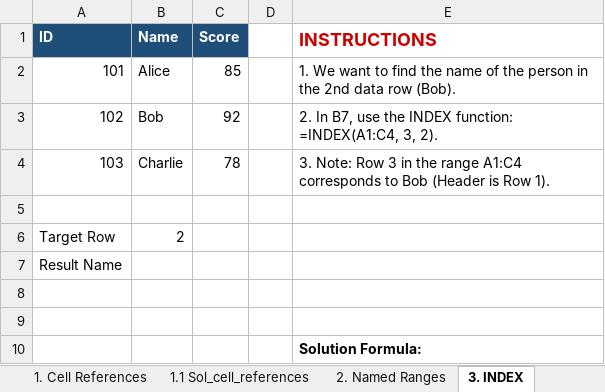
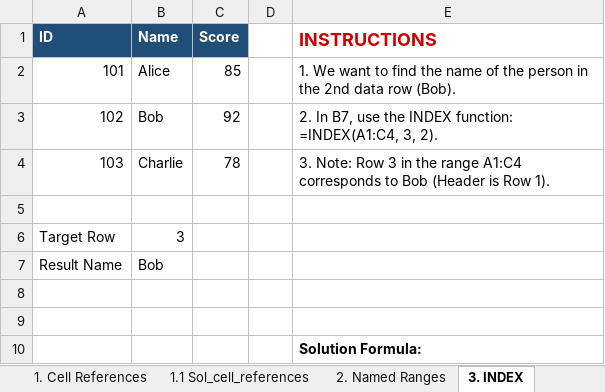
Before and after one commit to Gitjatin1/Student_Repo, an Excel workbook: wk3/more_formulas_Excel_Tutorial.xlsx, sheet 3. INDEX, drawn as a sheet; values as stored, in another font and other column widths than the file's, no borders; charts and pictures not drawn; the diff names each change by its address in the sheet, - before the commit and + after, or states it on an @@ line.

```diff
--- a/wk3/more_formulas_Excel_Tutorial.xlsx (sheet 3. INDEX)
+++ b/wk3/more_formulas_Excel_Tutorial.xlsx (sheet 3. INDEX)
-B6 (Name): 2
+B6 (Name): 3
-B7 (Name): (empty)
+B7 (Name): Bob
```
Also changed, not shown: sheet 1. Cell References, sheet 0.PEMDAS, wk3/formula_tutorial.xlsx, 10 other files.
